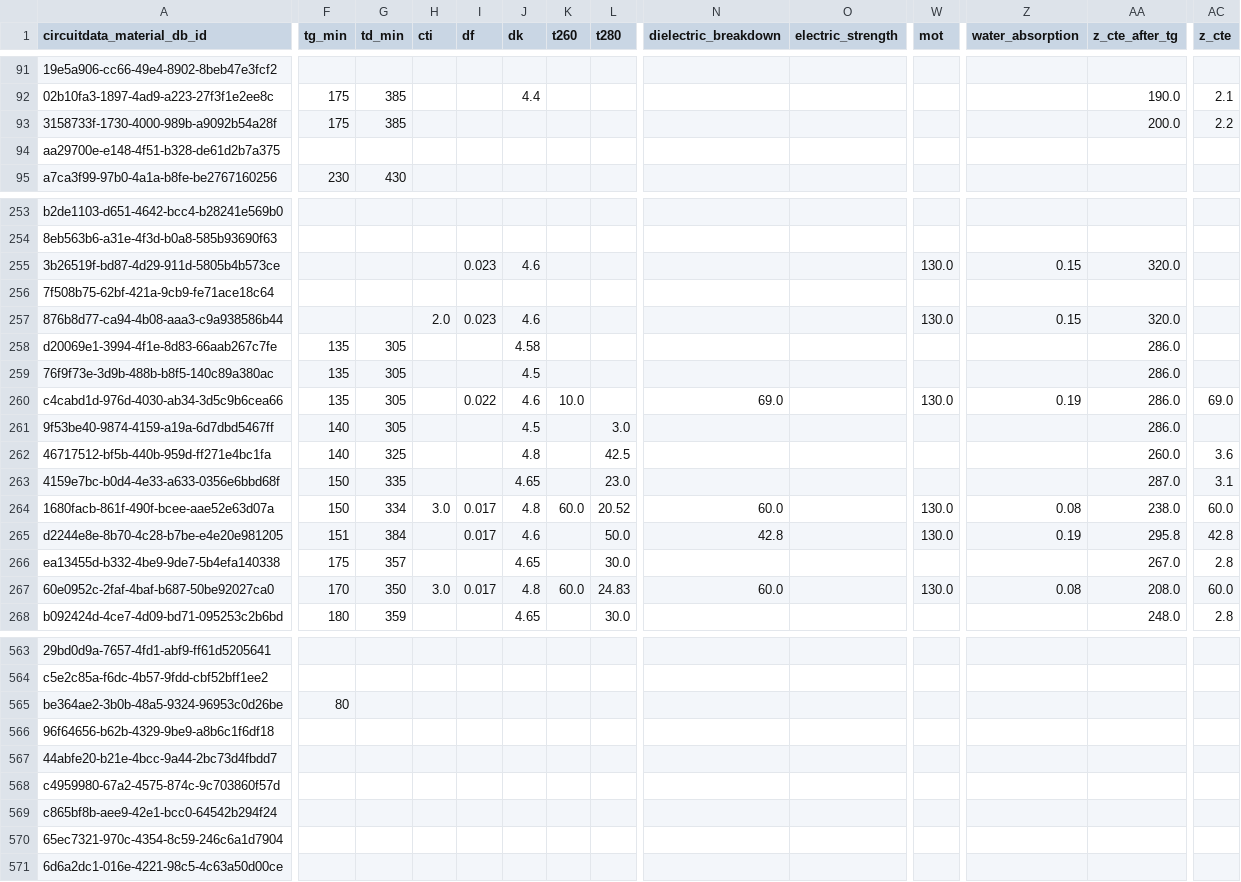
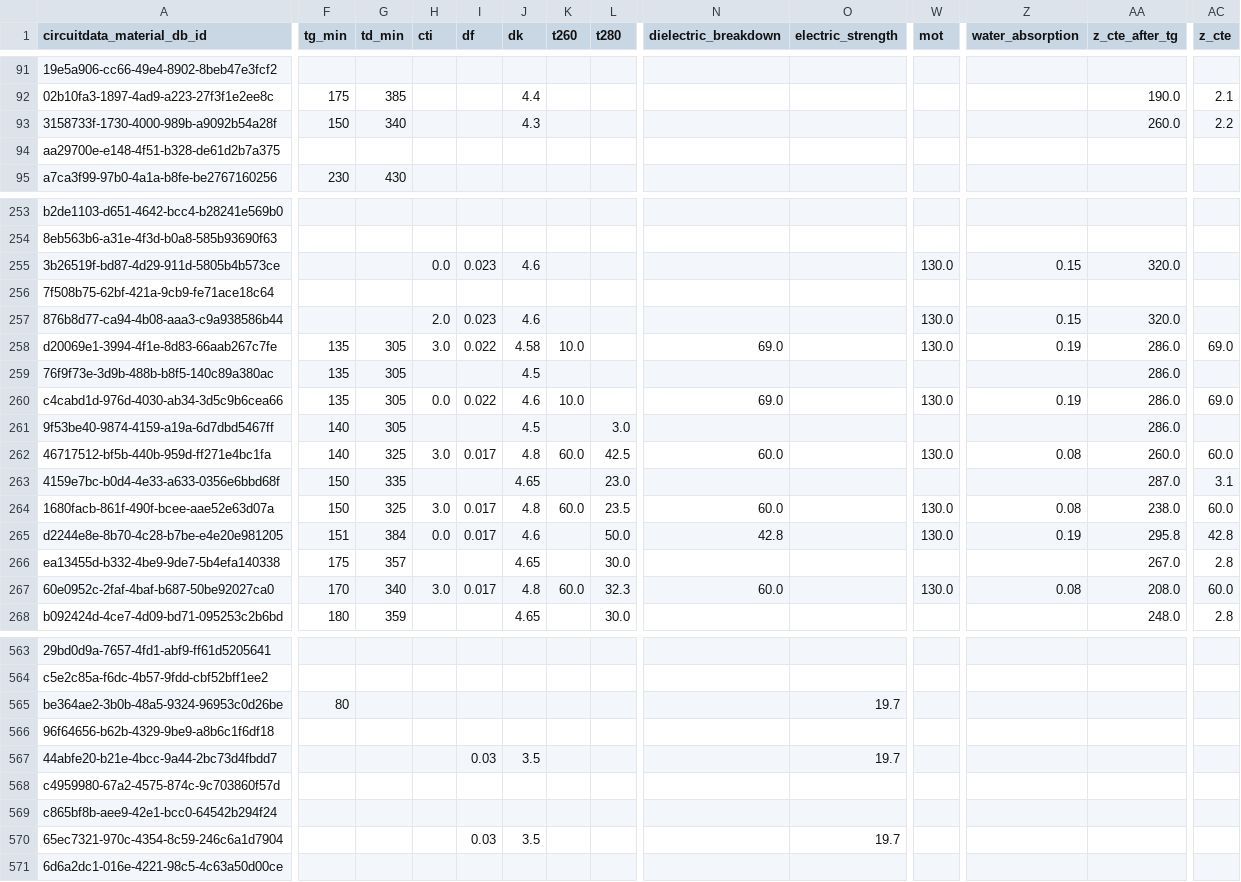
Before and after one commit to CircuitData/circuitdatamaterials, a CSV file: lib/data/materials.csv, drawn as a sheet; only a part is shown, gaps mark what is left out; the diff covers the shown part only; the diff names each change by its address in the sheet, - before the commit and + after, or states it on an @@ line.

Commit message:
Added data from the clean-up

```diff
--- a/lib/data/materials.csv
+++ b/lib/data/materials.csv
-F93 (tg_min): 175
+F93 (tg_min): 150
-G93 (td_min): 385
+G93 (td_min): 340
-J93 (dk): (empty)
+J93 (dk): 4.3
-AA93 (z_cte_after_tg): 200.0
+AA93 (z_cte_after_tg): 260.0
-H255 (cti): (empty)
+H255 (cti): 0.0
-H258 (cti): (empty)
+H258 (cti): 3.0
-I258 (df): (empty)
+I258 (df): 0.022
-K258 (t260): (empty)
+K258 (t260): 10.0
-N258 (dielectric_breakdown): (empty)
+N258 (dielectric_breakdown): 69.0
-W258 (mot): (empty)
+W258 (mot): 130.0
-Z258 (water_absorption): (empty)
+Z258 (water_absorption): 0.19
-AC258 (z_cte): (empty)
+AC258 (z_cte): 69.0
-H260 (cti): (empty)
+H260 (cti): 0.0
-H262 (cti): (empty)
+H262 (cti): 3.0
-I262 (df): (empty)
+I262 (df): 0.017
-K262 (t260): (empty)
+K262 (t260): 60.0
-N262 (dielectric_breakdown): (empty)
+N262 (dielectric_breakdown): 60.0
-W262 (mot): (empty)
+W262 (mot): 130.0
-Z262 (water_absorption): (empty)
+Z262 (water_absorption): 0.08
-AC262 (z_cte): 3.6
+AC262 (z_cte): 60.0
-G264 (td_min): 334
+G264 (td_min): 325
-L264 (t280): 20.52
+L264 (t280): 23.5
-H265 (cti): (empty)
+H265 (cti): 0.0
-G267 (td_min): 350
+G267 (td_min): 340
-L267 (t280): 24.83
+L267 (t280): 32.3
-O565 (electric_strength): (empty)
+O565 (electric_strength): 19.7
-I567 (df): (empty)
+I567 (df): 0.03
-J567 (dk): (empty)
+J567 (dk): 3.5
-O567 (electric_strength): (empty)
+O567 (electric_strength): 19.7
-I570 (df): (empty)
+I570 (df): 0.03
-J570 (dk): (empty)
+J570 (dk): 3.5
-O570 (electric_strength): (empty)
+O570 (electric_strength): 19.7
```
Also changed, not shown: 85 edited cells elsewhere in this file.
